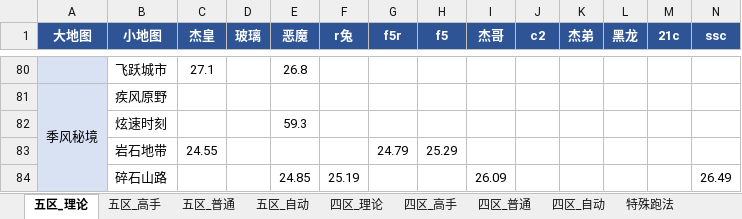
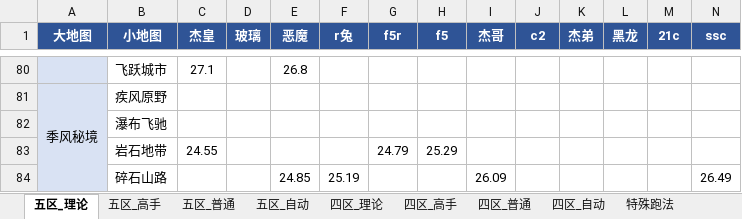
Before and after one commit to Testiphi/MutualExclusionAllocator, an Excel workbook: gauntlet_data.xlsx, sheet 五区_理论, drawn as a sheet; only a part is shown, gaps mark what is left out; values as stored, in another font and other column widths than the file's, no borders; removed rows and columns are numbered as before the commit, all else as after; rows hold the shown columns only; the diff names each change by its address in the sheet, - before the commit and + after, or states it on an @@ line.

```diff
--- a/gauntlet_data.xlsx (sheet 五区_理论)
+++ b/gauntlet_data.xlsx (sheet 五区_理论)
-row 82:  | 炫速时刻 |  |  | 59.3
+row 82:  | 瀑布飞驰
```
Also changed, not shown: sheet 五区_普通, sheet 四区_自动, sheet 五区_自动, sheet 四区_理论, sheet 四区_高手, sheet 四区_普通, 1 more sheet, 1 other file.
